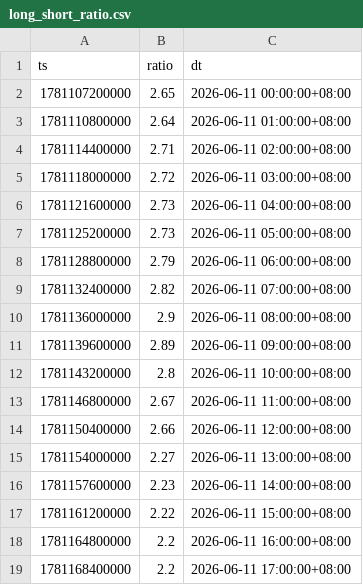
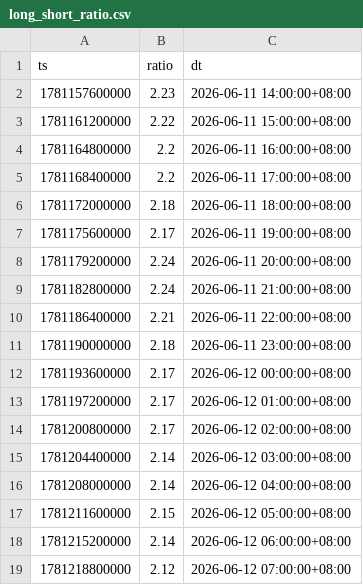
Before and after one commit to jabine9966/project, a CSV file: data/long_short_ratio.csv, drawn as a sheet; only a part is shown; the shorter side is filled out with more unchanged rows; the diff covers the shown part only.

```diff
--- a/data/long_short_ratio.csv
+++ b/data/long_short_ratio.csv
@@ -1,16 +1,2 @@
 ts,ratio,dt
-1781107200000,2.65,2026-06-11 00:00:00+08:00
-1781110800000,2.64,2026-06-11 01:00:00+08:00
-1781114400000,2.71,2026-06-11 02:00:00+08:00
-1781118000000,2.72,2026-06-11 03:00:00+08:00
-1781121600000,2.73,2026-06-11 04:00:00+08:00
-1781125200000,2.73,2026-06-11 05:00:00+08:00
-1781128800000,2.79,2026-06-11 06:00:00+08:00
-1781132400000,2.82,2026-06-11 07:00:00+08:00
-1781136000000,2.9,2026-06-11 08:00:00+08:00
-1781139600000,2.89,2026-06-11 09:00:00+08:00
-1781143200000,2.8,2026-06-11 10:00:00+08:00
-1781146800000,2.67,2026-06-11 11:00:00+08:00
-1781150400000,2.66,2026-06-11 12:00:00+08:00
-1781154000000,2.27,2026-06-11 13:00:00+08:00
 1781157600000,2.23,2026-06-11 14:00:00+08:00
```
Also changed, not shown: 13 added rows elsewhere in this file, data/ohlcv_15m.csv, data/ohlcv_1h.csv, 13 other files.
